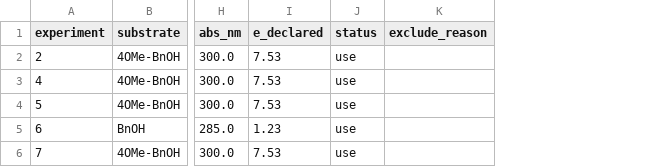
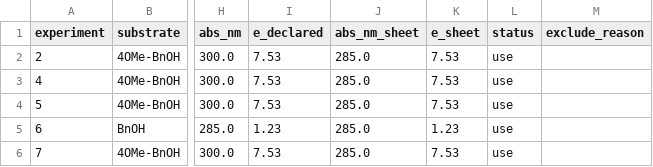
Before and after one commit to madsr2d2/masterThesis, a CSV file: data/manifest.csv, drawn as a sheet; only a part is shown, gaps mark what is left out; the diff covers the shown part only; the diff names each change by its address in the sheet, - before the commit and + after, or states it on an @@ line.

```diff
--- a/data/manifest.csv
+++ b/data/manifest.csv
+column J (abs_nm_sheet), rows 2-6: all 285.0
+column K (e_sheet), rows 2-6: 7.53 | 7.53 | 7.53 | 1.23 | 7.53
```
Also changed, not shown: 10 edited cells elsewhere in this file, 5 other files.
